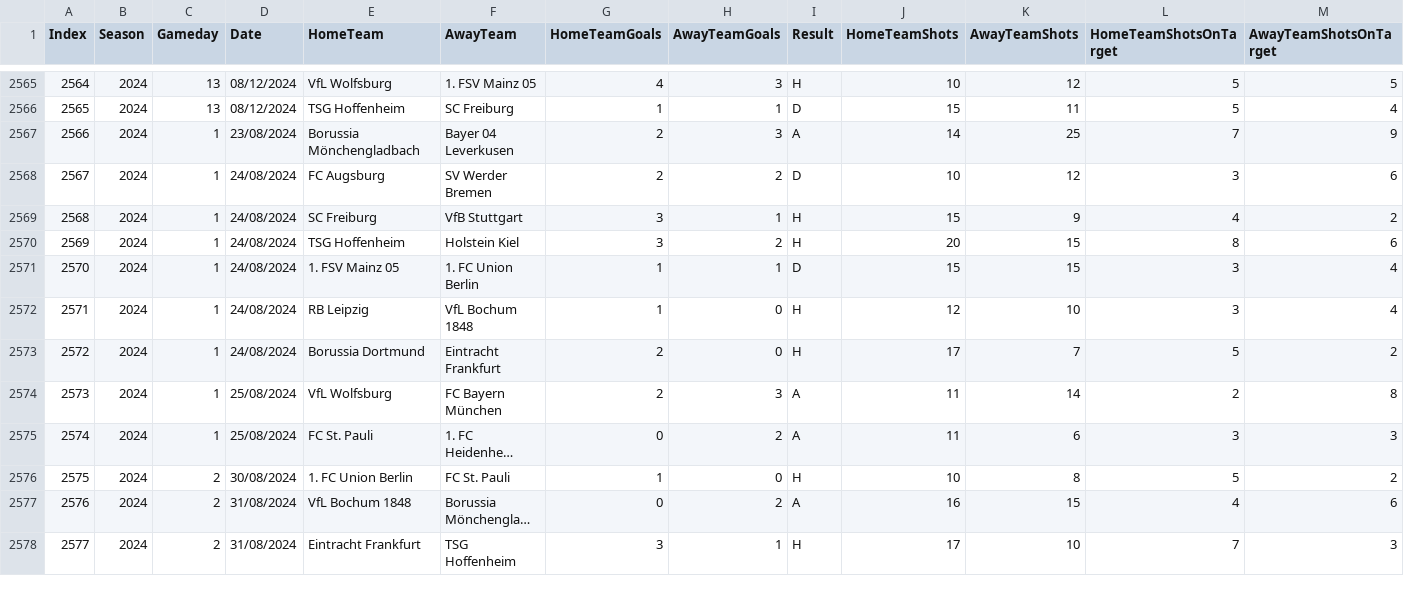
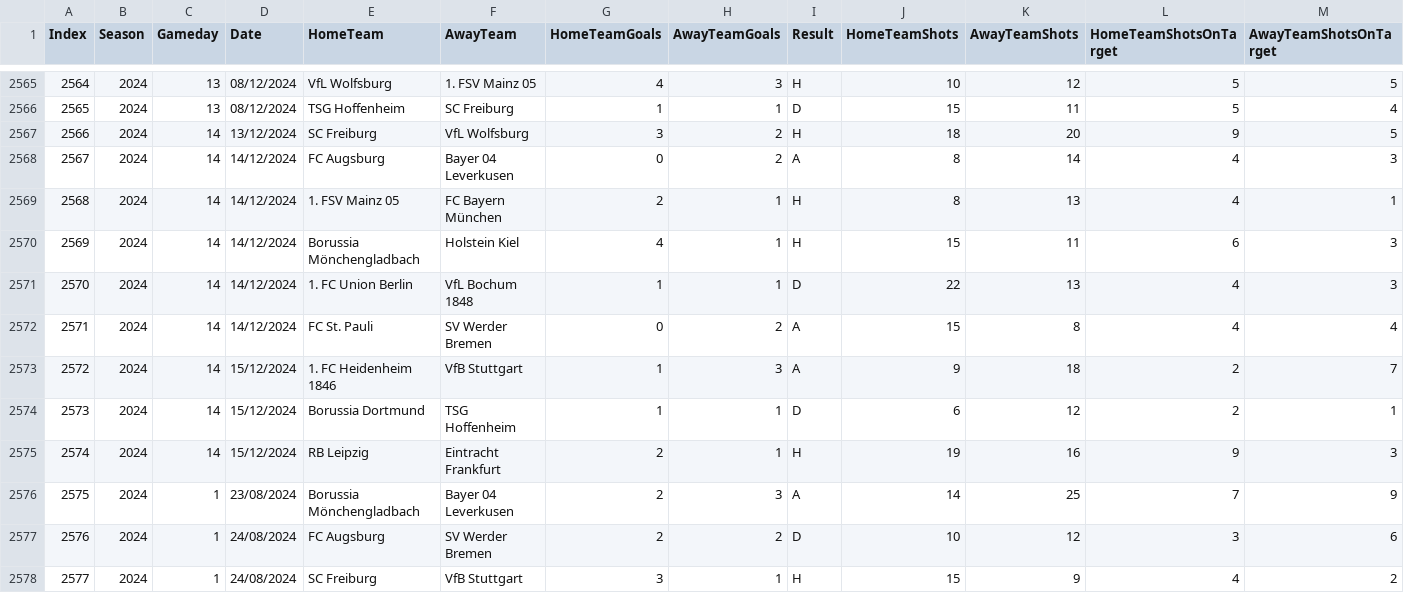
Before and after one commit to LinusPiorkowsky/FS-Bundesliga, a CSV file: Datasets/Updated_Games.csv, drawn as a sheet; only a part is shown, gaps mark what is left out; the shorter side is filled out with more unchanged rows; long unchanged cells end in …; addresses are those after the commit; rows hold the shown columns only; the diff names each change by its address in the sheet, - before the commit and + after, or states it on an @@ line.

Commit message:
Update Bundesliga data: 2024-12-16 15:14:31

```diff
--- a/Datasets/Updated_Games.csv
+++ b/Datasets/Updated_Games.csv
+row 2567: 2566 | 2024 | 14 | 13/12/2024 | SC Freiburg | VfL Wolfsburg | 3 | 2 | H | 18 | 20 | 9 | 5
+row 2568: 2567 | 2024 | 14 | 14/12/2024 | FC Augsburg | Bayer 04 Leverkusen | 0 | 2 | A | 8 | 14 | 4 | 3
+row 2569: 2568 | 2024 | 14 | 14/12/2024 | 1. FSV Mainz 05 | FC Bayern München | 2 | 1 | H | 8 | 13 | 4 | 1
+row 2570: 2569 | 2024 | 14 | 14/12/2024 | Borussia Mönchengladbach | Holstein Kiel | 4 | 1 | H | 15 | 11 | 6 | 3
+row 2571: 2570 | 2024 | 14 | 14/12/2024 | 1. FC Union Berlin | VfL Bochum 1848 | 1 | 1 | D | 22 | 13 | 4 | 3
+row 2572: 2571 | 2024 | 14 | 14/12/2024 | FC St. Pauli | SV Werder Bremen | 0 | 2 | A | 15 | 8 | 4 | 4
+row 2573: 2572 | 2024 | 14 | 15/12/2024 | 1. FC Heidenheim 1846 | VfB Stuttgart | 1 | 3 | A | 9 | 18 | 2 | 7
+row 2574: 2573 | 2024 | 14 | 15/12/2024 | Borussia Dortmund | TSG Hoffenheim | 1 | 1 | D | 6 | 12 | 2 | 1
+row 2575: 2574 | 2024 | 14 | 15/12/2024 | RB Leipzig | Eintracht Frankfurt | 2 | 1 | H | 19 | 16 | 9 | 3
@@ column A (Index) renumbered from row 2576 down @@
```
